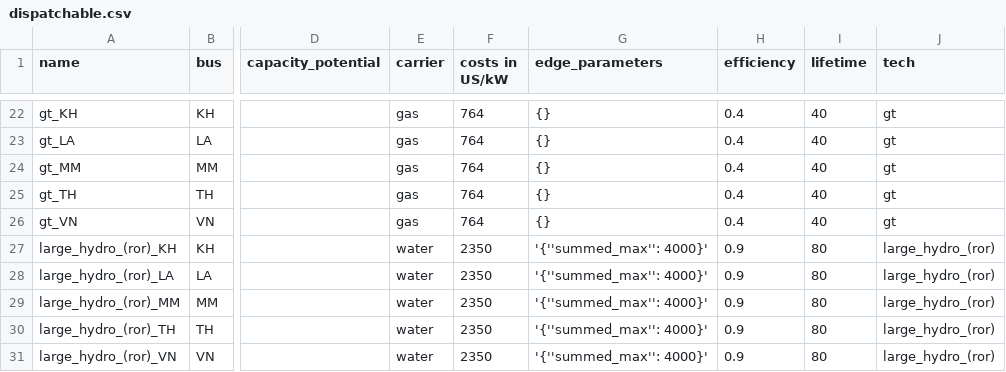
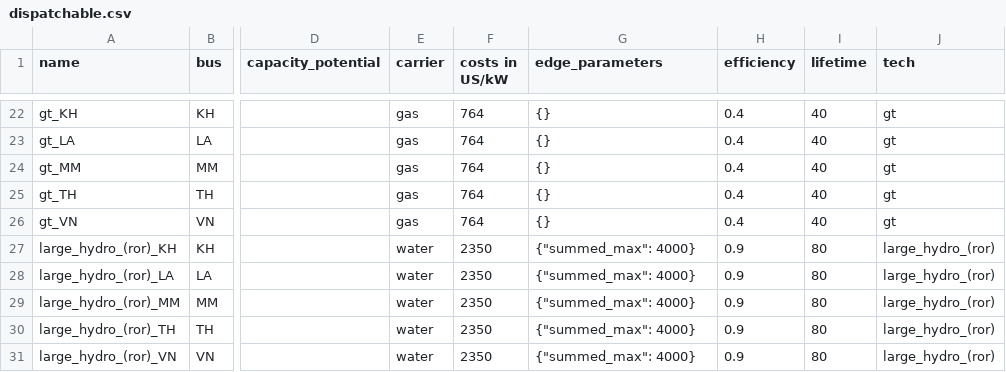
Before and after one commit to ZNES-datapackages/100-sea-2050, a CSV file: data/elements/dispatchable.csv, drawn as a sheet; only a part is shown, gaps mark what is left out; the diff names each change by its address in the sheet, - before the commit and + after, or states it on an @@ line.

Commit message:
Fix data package due to json error

```diff
--- a/data/elements/dispatchable.csv
+++ b/data/elements/dispatchable.csv
-G27:G31 (edge_parameters): '{''summed_max'': 4000}'
+G27:G31 (edge_parameters): {"summed_max": 4000}
```
Also changed, not shown: 2 other files.
